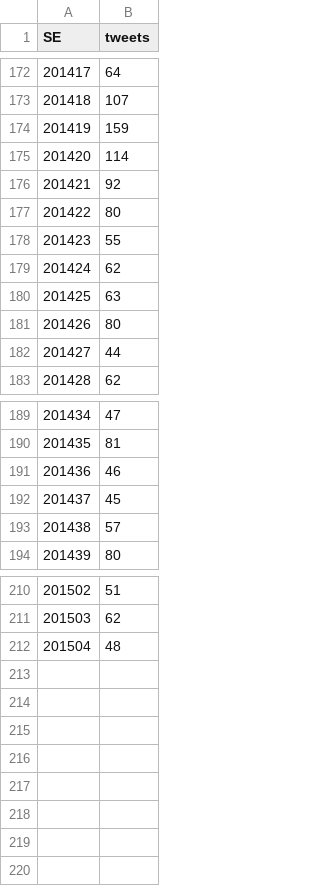
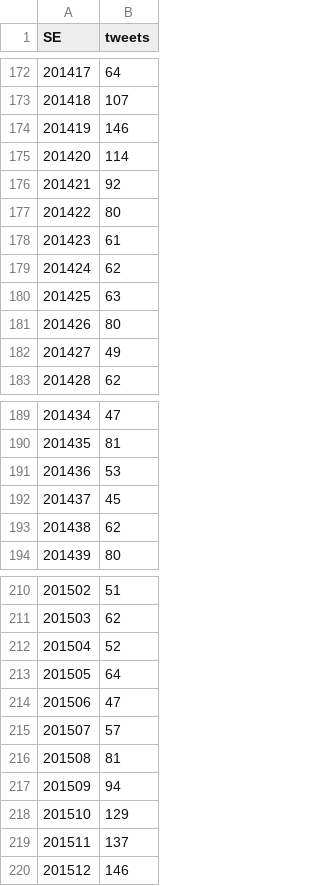
Before and after one commit to AlertaDengue/AlertaDengueAnalise, a CSV file: GeraAlerta/dados_limpos/tweetsemanaRJ.csv, drawn as a sheet; only a part is shown, gaps mark what is left out; removed rows and columns are numbered as before the commit, all else as after; the diff names each change by its address in the sheet, - before the commit and + after, or states it on an @@ line.

```diff
--- a/GeraAlerta/dados_limpos/tweetsemanaRJ.csv
+++ b/GeraAlerta/dados_limpos/tweetsemanaRJ.csv
-row 174: 201419 | 159
+row 174: 201419 | 146
-row 178: 201423 | 55
+row 178: 201423 | 61
-B182 (tweets): 44
+B182 (tweets): 49
-row 191: 201436 | 46
+row 191: 201436 | 53
+row 193: 201438 | 62
+row 212: 201504 | 52
+row 213: 201505 | 64
+row 214: 201506 | 47
@@ row 193 moved to row 215: 201507 @@
+row 216: 201508 | 81
+row 217: 201509 | 94
@@ column A (SE) renumbered in row 218 @@
-B218 (tweets): 48
+B218 (tweets): 129
+row 219: 201511 | 137
+row 220: 201512 | 146
```
Also changed, not shown: GeraAlerta/dados_limpos/sinansemanaAP_RJ.csv, GeraAlerta/dados_limpos/sinansemana_RJ.csv, 51 other files.
